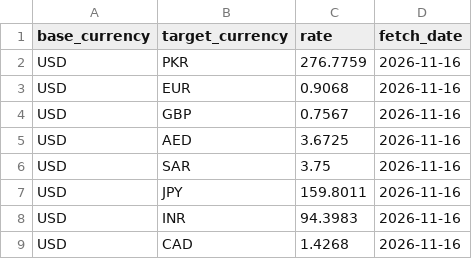
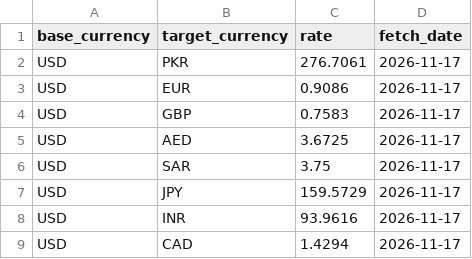
Before and after one commit to alizain126/API_pipeline, a CSV file: data/latest_rates.csv, drawn as a sheet.

```diff
--- a/data/latest_rates.csv
+++ b/data/latest_rates.csv
@@ -1,9 +1,9 @@
 base_currency,target_currency,rate,fetch_date
-USD,PKR,276.7759,2026-11-16
-USD,EUR,0.9068,2026-11-16
-USD,GBP,0.7567,2026-11-16
-USD,AED,3.6725,2026-11-16
-USD,SAR,3.75,2026-11-16
-USD,JPY,159.8011,2026-11-16
-USD,INR,94.3983,2026-11-16
-USD,CAD,1.4268,2026-11-16
+USD,PKR,276.7061,2026-11-17
+USD,EUR,0.9086,2026-11-17
+USD,GBP,0.7583,2026-11-17
+USD,AED,3.6725,2026-11-17
+USD,SAR,3.75,2026-11-17
+USD,JPY,159.5729,2026-11-17
+USD,INR,93.9616,2026-11-17
+USD,CAD,1.4294,2026-11-17
```
